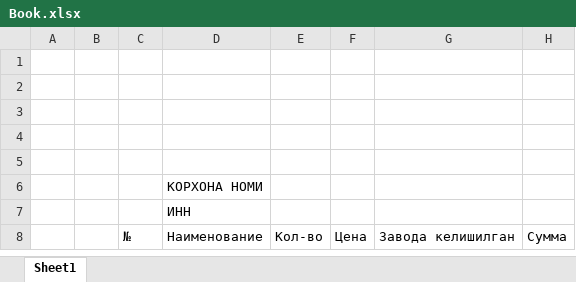
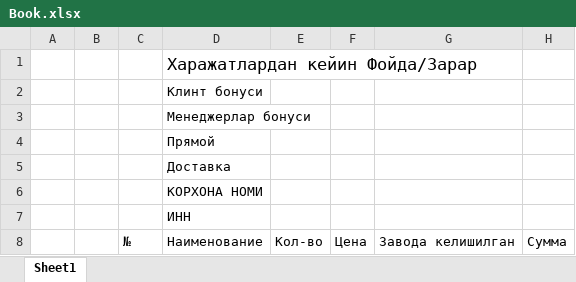
Before and after one commit to MrShokh4346/pharmacy, an Excel workbook: app/report/Book.xlsx, sheet Sheet1, drawn as a sheet; values as stored, in another font and other column widths than the file's, no borders; the diff names each change by its address in the sheet, - before the commit and + after, or states it on an @@ line.

```diff
--- a/app/report/Book.xlsx (sheet Sheet1)
+++ b/app/report/Book.xlsx (sheet Sheet1)
-D1: (empty)
+D1: Харажатлардан кейин Фойда/Зарар
-D2: (empty)
+D2: Клинт бонуси
-D3: (empty)
+D3: Менеджерлар бонуси
-D4: (empty)
+D4: Прямой
-D5: (empty)
+D5: Доставка
```
Also changed, not shown: app/report/report.xlsx, 6 other files.
